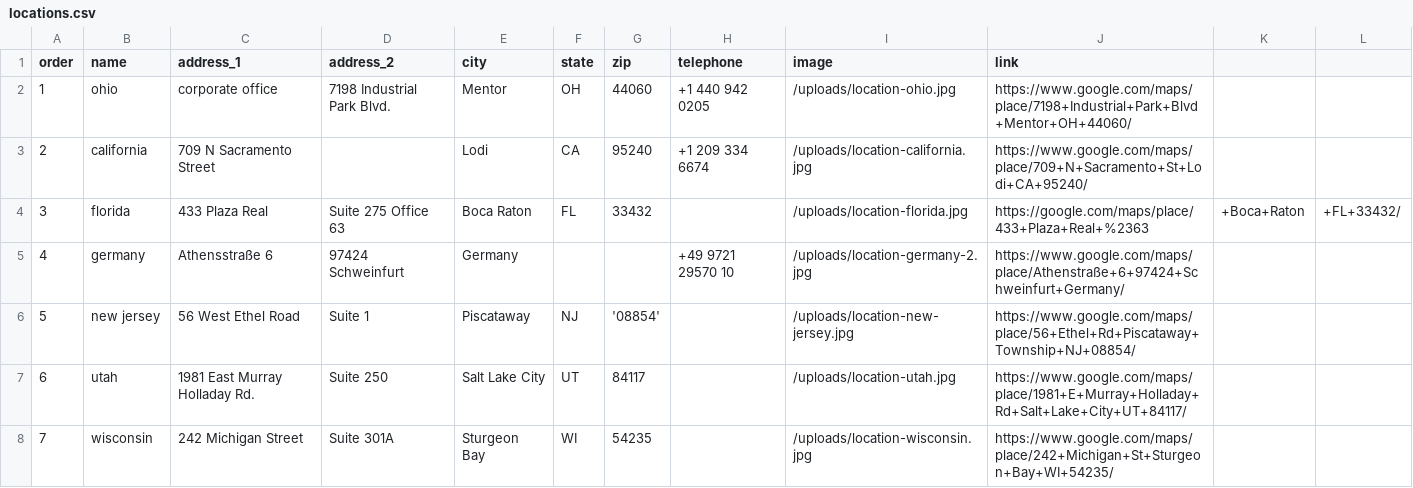
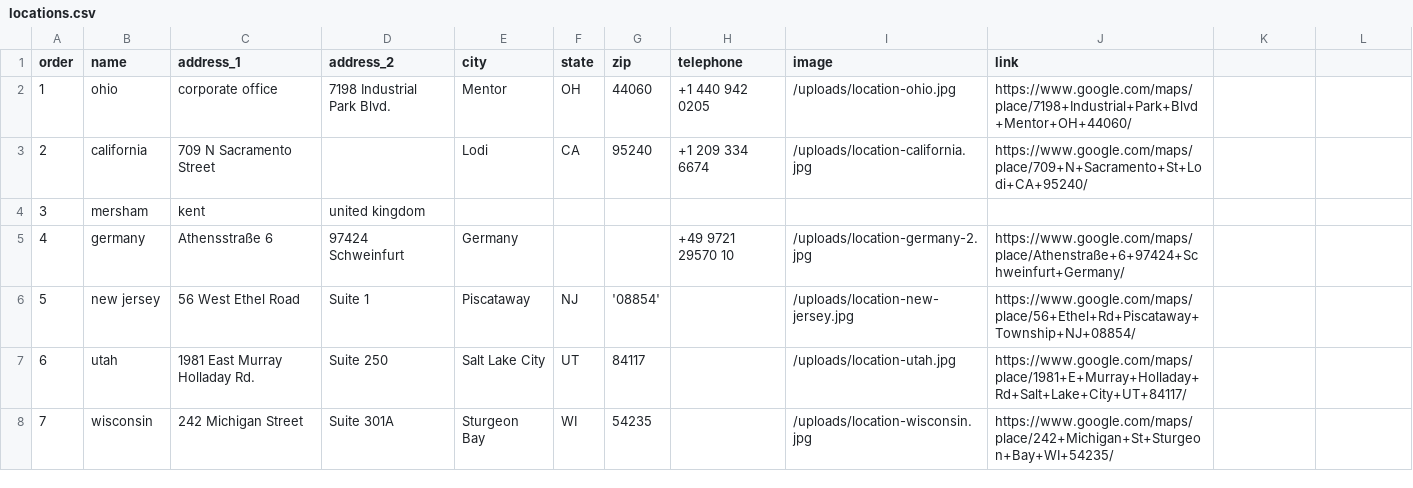
Before and after one commit to Merritt-Woodwork/merrittwoodwork.com, a CSV file: src/_data/en/locations.csv, drawn as a sheet.

Commit message:
Updated 'src/_data/en/locations.csv' via CloudCannon

```diff
--- a/src/_data/en/locations.csv
+++ b/src/_data/en/locations.csv
@@ -3,3 +3,3 @@ order,name,address_1,address_2,city,state,zip,telephone,image,link
 2,california,709 N Sacramento Street,,Lodi,CA,95240,+1 209 334 6674,/uploads/location-california.jpg,https://www.google.com/maps/place/709+N+Sacramento+St+Lodi+CA+95240/
-3,florida,433 Plaza Real, Suite 275 Office 63,Boca Raton,FL,33432,,/uploads/location-florida.jpg,https://google.com/maps/place/433+Plaza+Real+%2363,+Boca+Raton,+FL+33432/
+3,mersham, kent, united kingdom
 4,germany,Athensstraße 6,97424 Schweinfurt,Germany,,,+49 9721 29570 10,/uploads/location-germany-2.jpg,https://www.google.com/maps/place/Athenstraße+6+97424+Schweinfurt+Germany/
```
